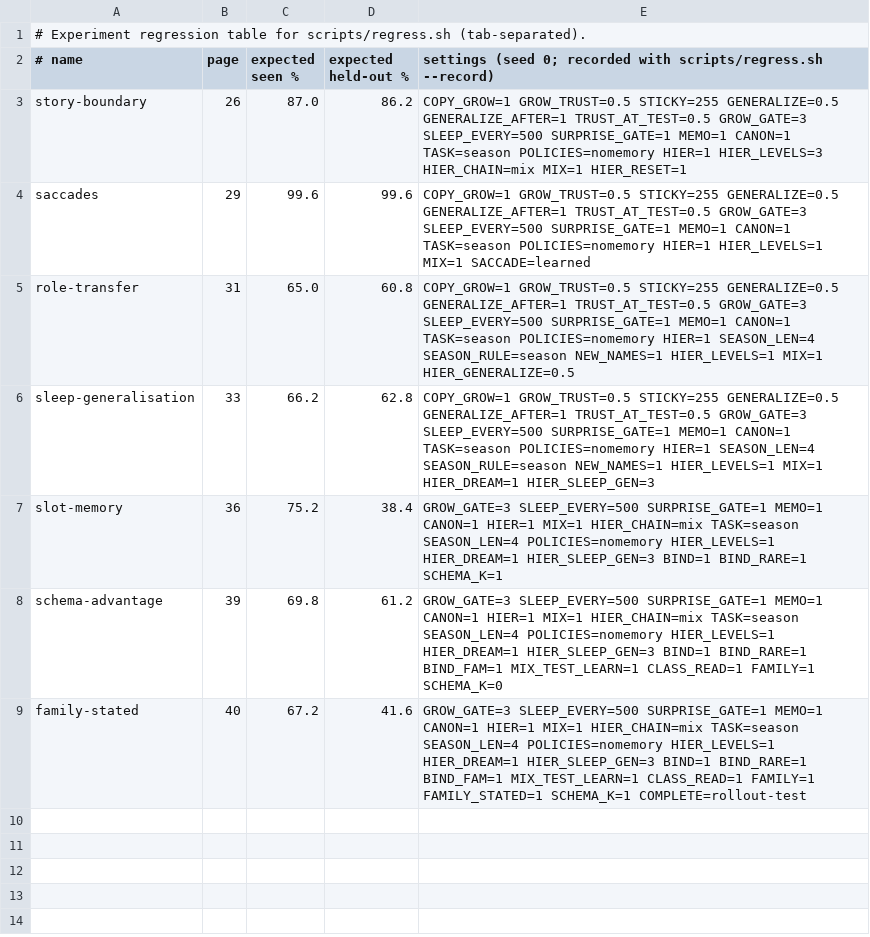
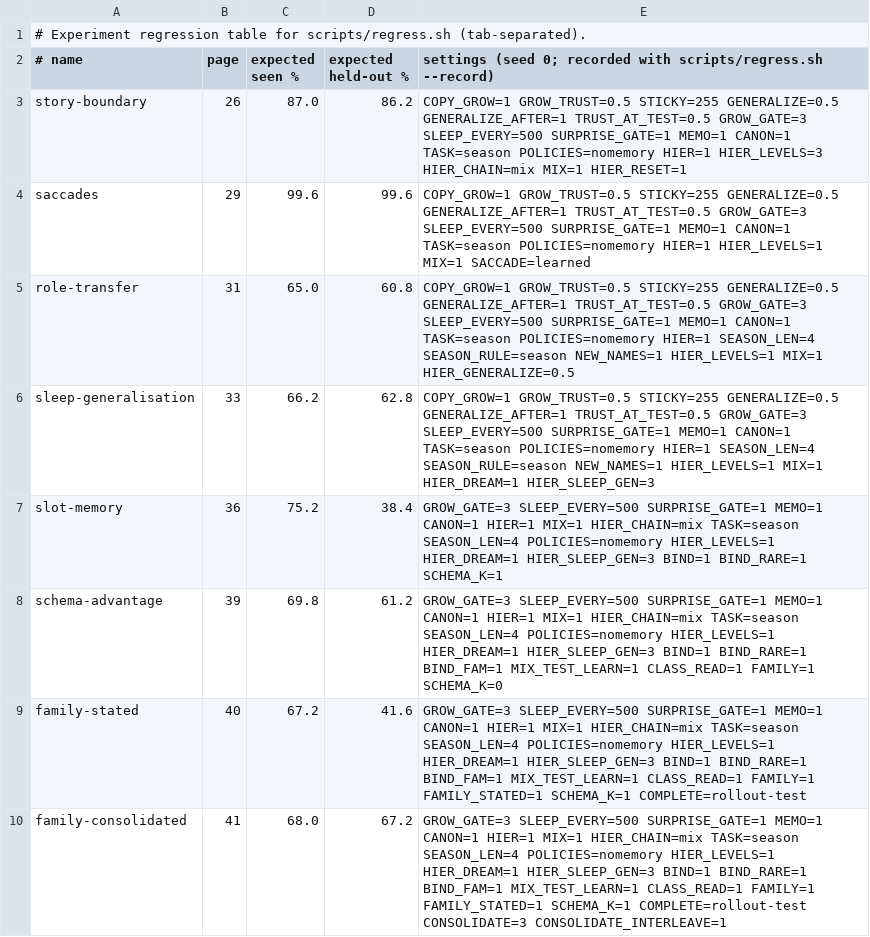
Before and after one commit to lancelot2112/neurocomp_rust, a TSV file: scripts/regress.tsv, drawn as a sheet.

```diff
--- a/scripts/regress.tsv
+++ b/scripts/regress.tsv
@@ -9 +9,2 @@ schema-advantage	39	69.8	61.2	GROW_GATE=3 SLEEP_EVERY=500 SURPRISE_GATE=1 MEMO=1
 family-stated	40	67.2	41.6	GROW_GATE=3 SLEEP_EVERY=500 SURPRISE_GATE=1 MEMO=1 CANON=1 HIER=1 MIX=1 HIER_CHAIN=mix TASK=season SEASON_LEN=4 POLICIES=nomemory HIER_LEVELS=1 HIER_DREAM=1 HIER_SLEEP_GEN=3 BIND=1 BIND_RARE=1 BIND_FAM=1 MIX_TEST_LEARN=1 CLASS_READ=1 FAMILY=1 FAMILY_STATED=1 SCHEMA_K=1 COMPLETE=rollout-test
+family-consolidated	41	68.0	67.2	GROW_GATE=3 SLEEP_EVERY=500 SURPRISE_GATE=1 MEMO=1 CANON=1 HIER=1 MIX=1 HIER_CHAIN=mix TASK=season SEASON_LEN=4 POLICIES=nomemory HIER_LEVELS=1 HIER_DREAM=1 HIER_SLEEP_GEN=3 BIND=1 BIND_RARE=1 BIND_FAM=1 MIX_TEST_LEARN=1 CLASS_READ=1 FAMILY=1 FAMILY_STATED=1 SCHEMA_K=1 COMPLETE=rollout-test CONSOLIDATE=3 CONSOLIDATE_INTERLEAVE=1
```
Also changed, not shown: 4 other files.
